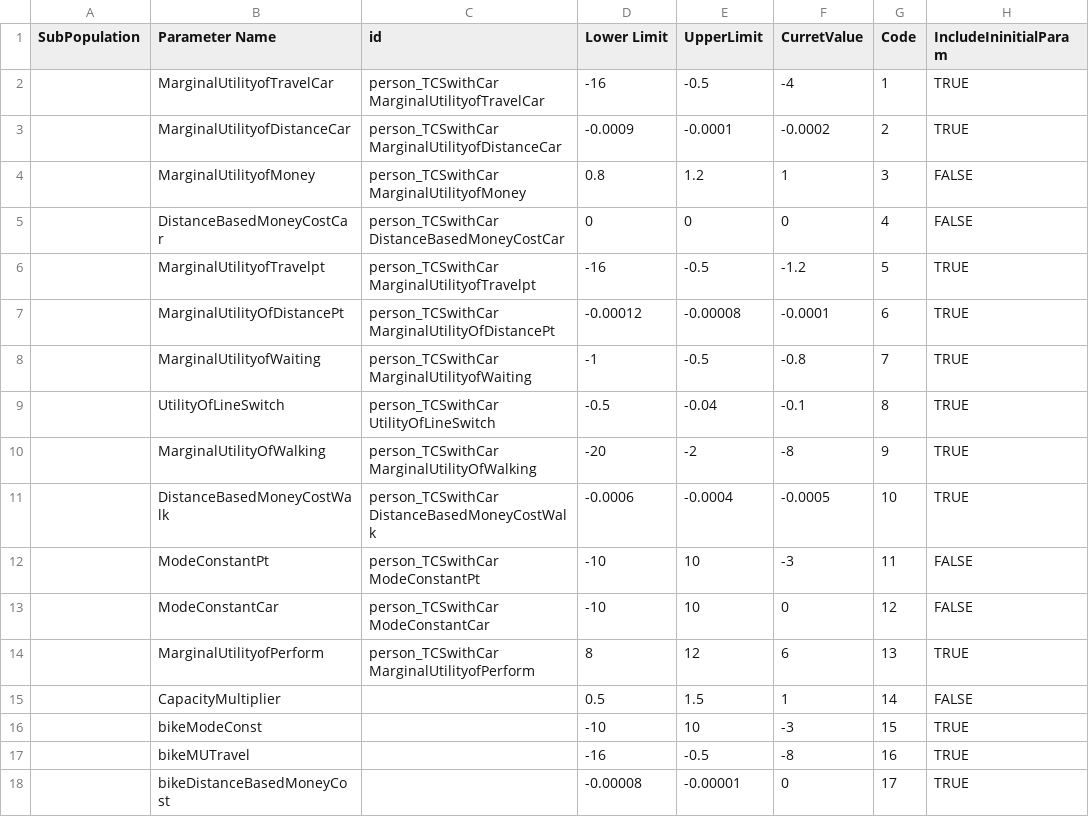
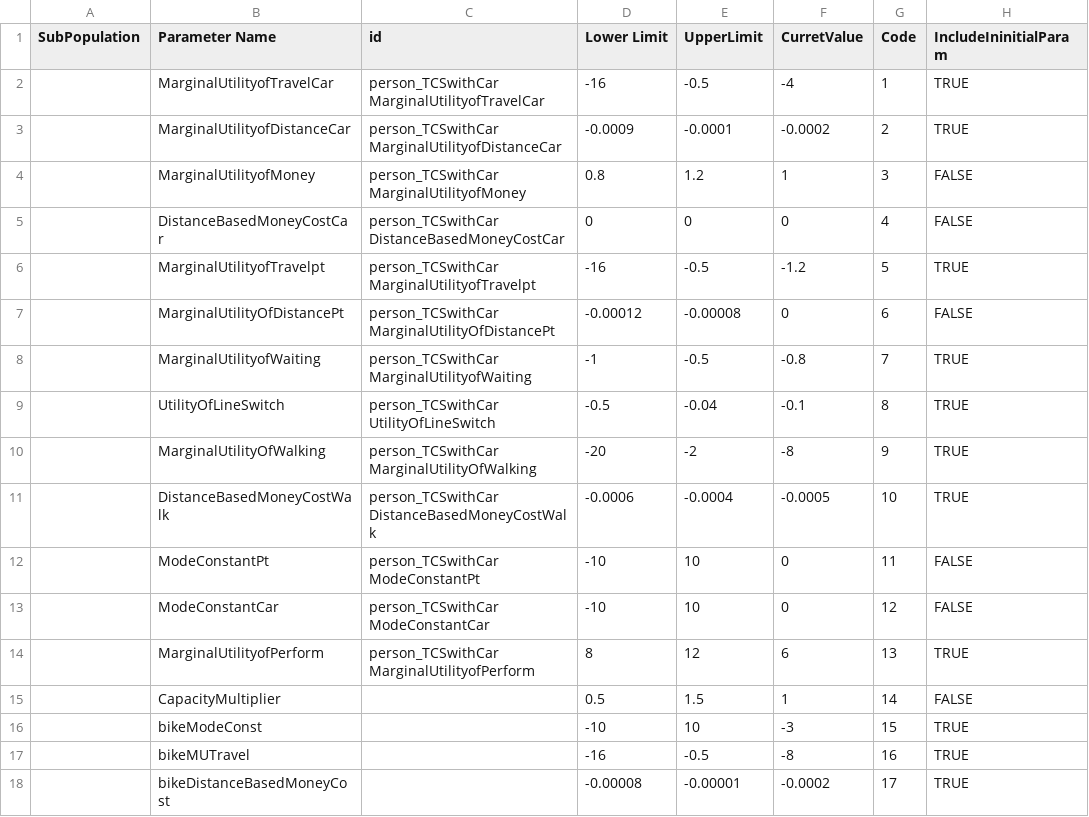
Before and after one commit to auzpatwary37/MontrealCalibration, a CSV file: montreal/src/main/resources/paramReaderTrial1.csv, drawn as a sheet.

```diff
--- a/montreal/src/main/resources/paramReaderTrial1.csv
+++ b/montreal/src/main/resources/paramReaderTrial1.csv
@@ -6,3 +6,3 @@ SubPopulation,Parameter Name,id,Lower Limit,UpperLimit,CurretValue,Code,IncludeI
 ,MarginalUtilityofTravelpt,person_TCSwithCar MarginalUtilityofTravelpt,-16,-0.5,-1.2,5,TRUE
-,MarginalUtilityOfDistancePt,person_TCSwithCar MarginalUtilityOfDistancePt,-0.00012,-0.00008,-0.0001,6,TRUE
+,MarginalUtilityOfDistancePt,person_TCSwithCar MarginalUtilityOfDistancePt,-0.00012,-0.00008,0,6,FALSE
 ,MarginalUtilityofWaiting,person_TCSwithCar MarginalUtilityofWaiting,-1,-0.5,-0.8,7,TRUE
@@ -11,3 +11,3 @@ SubPopulation,Parameter Name,id,Lower Limit,UpperLimit,CurretValue,Code,IncludeI
 ,DistanceBasedMoneyCostWalk,person_TCSwithCar DistanceBasedMoneyCostWalk,-0.0006,-0.0004,-0.0005,10,TRUE
-,ModeConstantPt,person_TCSwithCar ModeConstantPt,-10,10,-3,11,FALSE
+,ModeConstantPt,person_TCSwithCar ModeConstantPt,-10,10,0,11,FALSE
 ,ModeConstantCar,person_TCSwithCar ModeConstantCar,-10,10,0,12,FALSE
@@ -17,2 +17,2 @@ SubPopulation,Parameter Name,id,Lower Limit,UpperLimit,CurretValue,Code,IncludeI
 ,bikeMUTravel,,-16,-0.5,-8,16,TRUE
-,bikeDistanceBasedMoneyCost,,-0.00008,-0.00001,0,17,TRUE
+,bikeDistanceBasedMoneyCost,,-0.00008,-0.00001,-0.0002,17,TRUE
```
Also changed, not shown: 2 other files.
